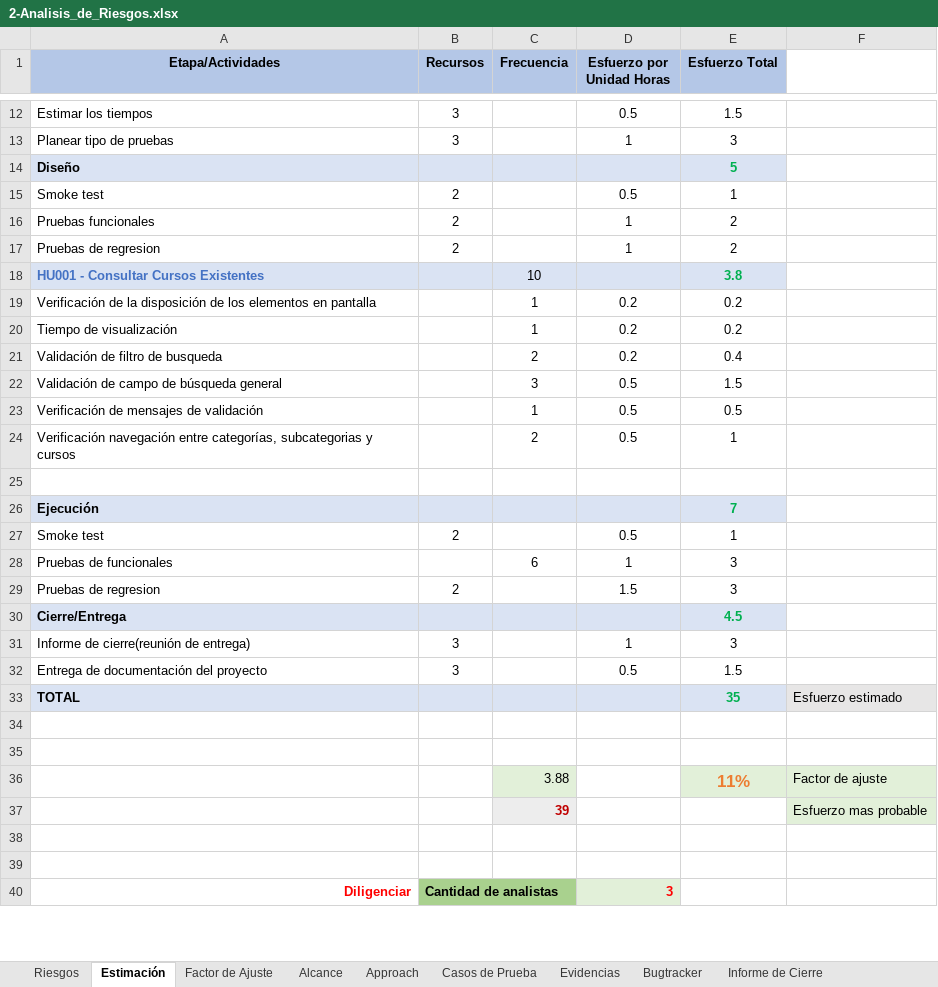
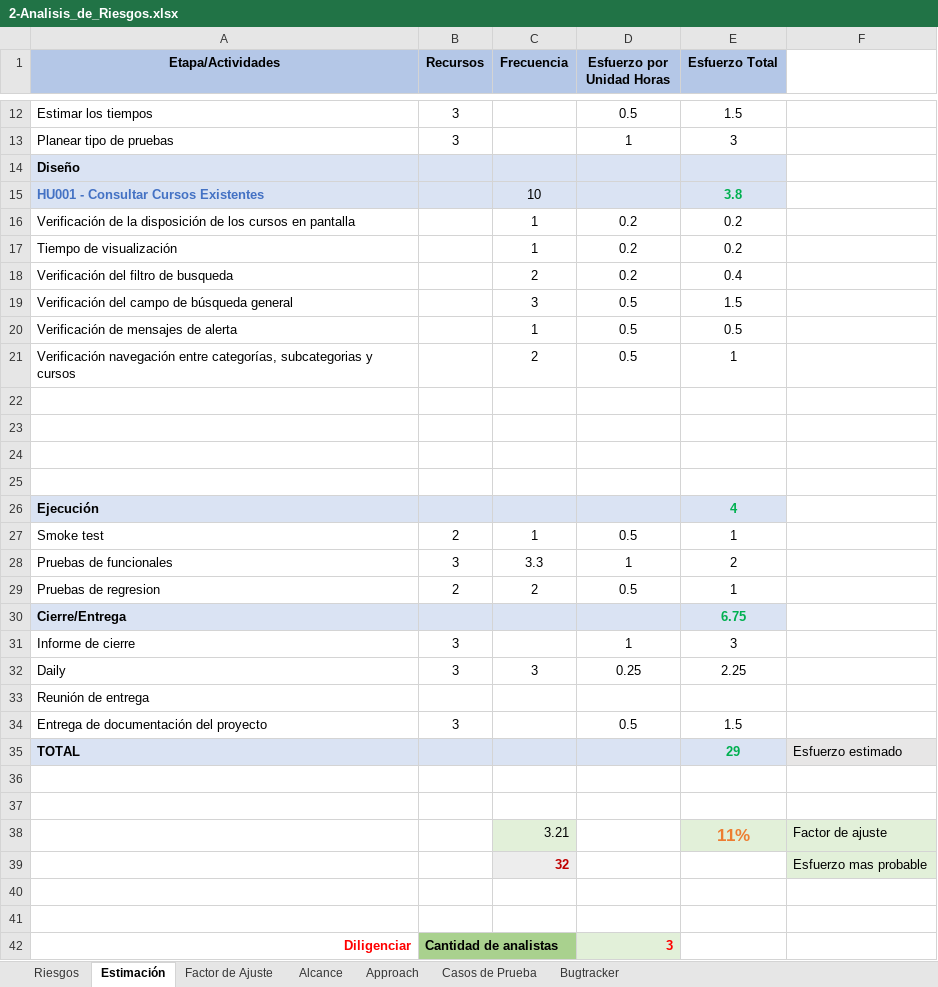
Before and after one commit to christianAya/Ejercicio_practico, an Excel workbook: 2-Analisis_de_Riesgos.xlsx, sheet Estimación, drawn as a sheet; only a part is shown, gaps mark what is left out; values as stored, in another font and other column widths than the file's, no borders; charts and pictures not drawn; removed rows and columns are numbered as before the commit, all else as after; the diff covers the shown part only; the diff names each change by its address in the sheet, - before the commit and + after, or states it on an @@ line.

```diff
--- a/2-Analisis_de_Riesgos.xlsx (sheet Estimación)
+++ b/2-Analisis_de_Riesgos.xlsx (sheet Estimación)
-sheet tab: Evidencias
-sheet tab: Informe de Cierre
-E14 (Esfuerzo Total): 5
+E14 (Esfuerzo Total): (empty)
-row 15: Smoke test | 2 |  | 0.5 | 1
-row 16: Pruebas funcionales | 2 |  | 1 | 2
-row 17: Pruebas de regresion | 2 |  | 1 | 2
-A16 (Etapa/Actividades): …de los elementos en pantalla
+A16 (Etapa/Actividades): …de los cursos en pantalla
-A18 (Etapa/Actividades): Validación de filtro de busqueda
+A18 (Etapa/Actividades): Verificación del filtro de busqueda
-A19 (Etapa/Actividades): Validación de campo de búsqueda general
+A19 (Etapa/Actividades): Verificación del campo de búsqueda general
-A20 (Etapa/Actividades): Verificación de mensajes de validación
+A20 (Etapa/Actividades): Verificación de mensajes de alerta
-row 26: Ejecución |  |  |  | 7
-row 27: Smoke test | 2 |  | 0.5 | 1
-row 28: Pruebas de funcionales |  | 6 | 1 | 3
-row 29: Pruebas de regresion | 2 |  | 1.5 | 3
-row 30: Cierre/Entrega |  |  |  | 4.5
-row 31: Informe de cierre(reunión de entrega) | 3 |  | 1 | 3
-row 33: TOTAL |  |  |  | 35 | Esfuerzo estimado
+row 25: (empty)
+row 26: Ejecución |  |  |  | 4
+row 27: Smoke test | 2 | 1 | 0.5 | 1
+row 28: Pruebas de funcionales | 3 | 3.3 | 1 | 2
+row 29: Pruebas de regresion | 2 | 2 | 0.5 | 1
+row 30: Cierre/Entrega |  |  |  | 6.75
+row 31: Informe de cierre | 3 |  | 1 | 3
+row 32: Daily | 3 | 3 | 0.25 | 2.25
+row 33: Reunión de entrega
@@ row 32 moved to row 34: Entrega de documentación del proyecto @@
+row 35: TOTAL |  |  |  | 29 | Esfuerzo estimado
+row 36: (empty)
+row 37: (empty)
-C38 (Frecuencia): 3.88
+C38 (Frecuencia): 3.21
-C39 (Frecuencia): 39
+C39 (Frecuencia): 32
```
Also changed, not shown: 2 edited cells and cell formats elsewhere in this sheet, sheet Casos de Prueba, sheet Bugtracker, sheet Riesgos, sheet Approach, sheet Alcance, formulas that keep their value, charts or pictures, 1 other file.
